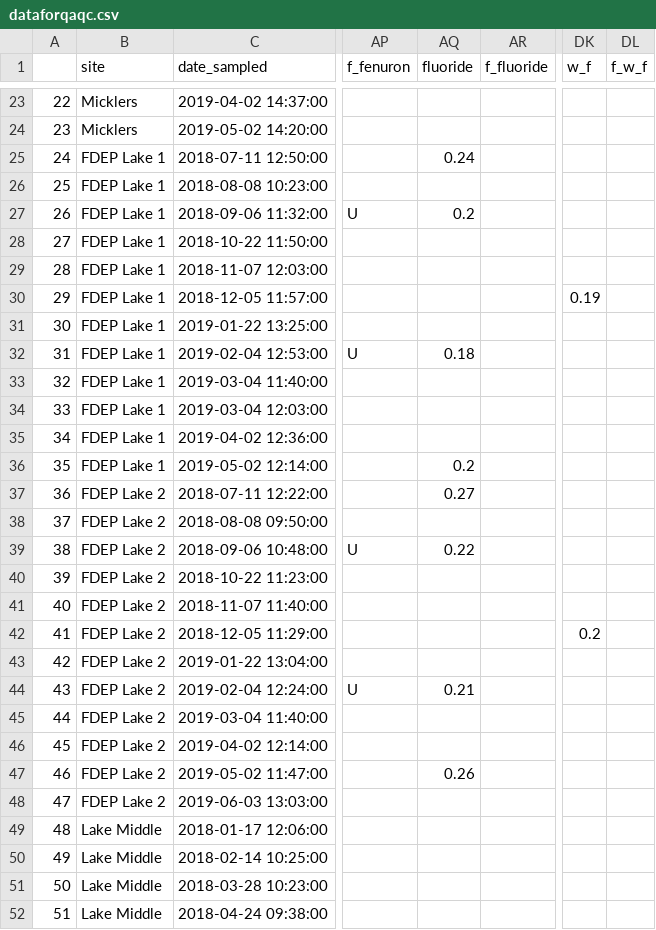
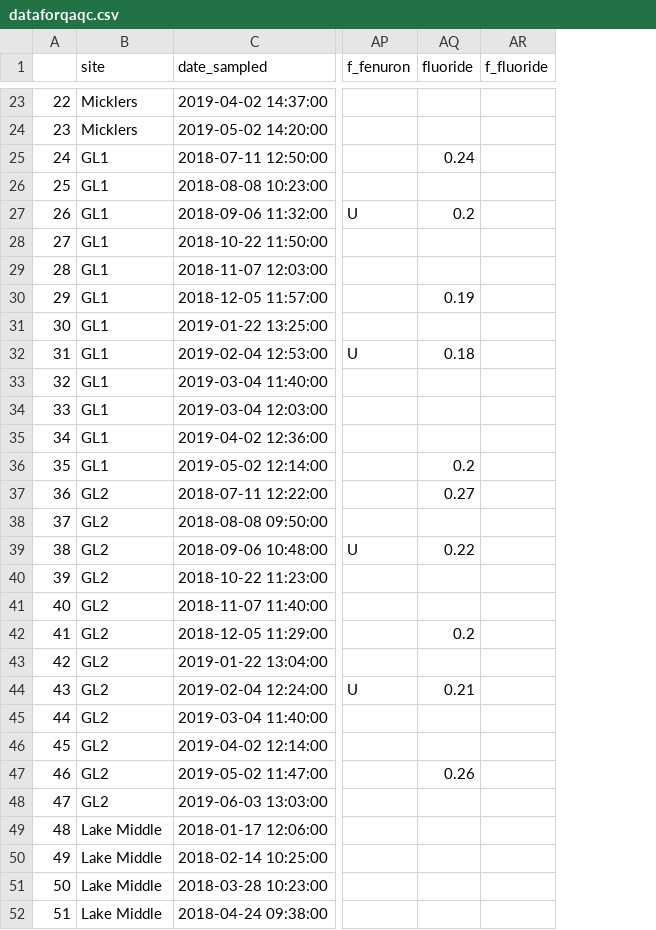
Before and after one commit to skdunnigan/guana, a CSV file: output/dataforqaqc.csv, drawn as a sheet; only a part is shown, gaps mark what is left out; the diff covers the shown part only; the diff names each change by its address in the sheet, - before the commit and + after, or states it on an @@ line.

Commit message:
new qaqc csv

```diff
--- a/output/dataforqaqc.csv
+++ b/output/dataforqaqc.csv
-column DK (w_f), rows 30-42: 0.19 |  |  |  |  |  |  |  |  |  |  |  | 0.2
-column DL (f_w_f), empty
-B25:B36 (site): FDEP Lake 1
+B25:B36 (site): GL1
-AQ30 (fluoride): (empty)
+AQ30 (fluoride): 0.19
-B37:B48 (site): FDEP Lake 2
+B37:B48 (site): GL2
-AQ42 (fluoride): (empty)
+AQ42 (fluoride): 0.2
```
Also changed, not shown: 41 edited cells elsewhere in this file.
